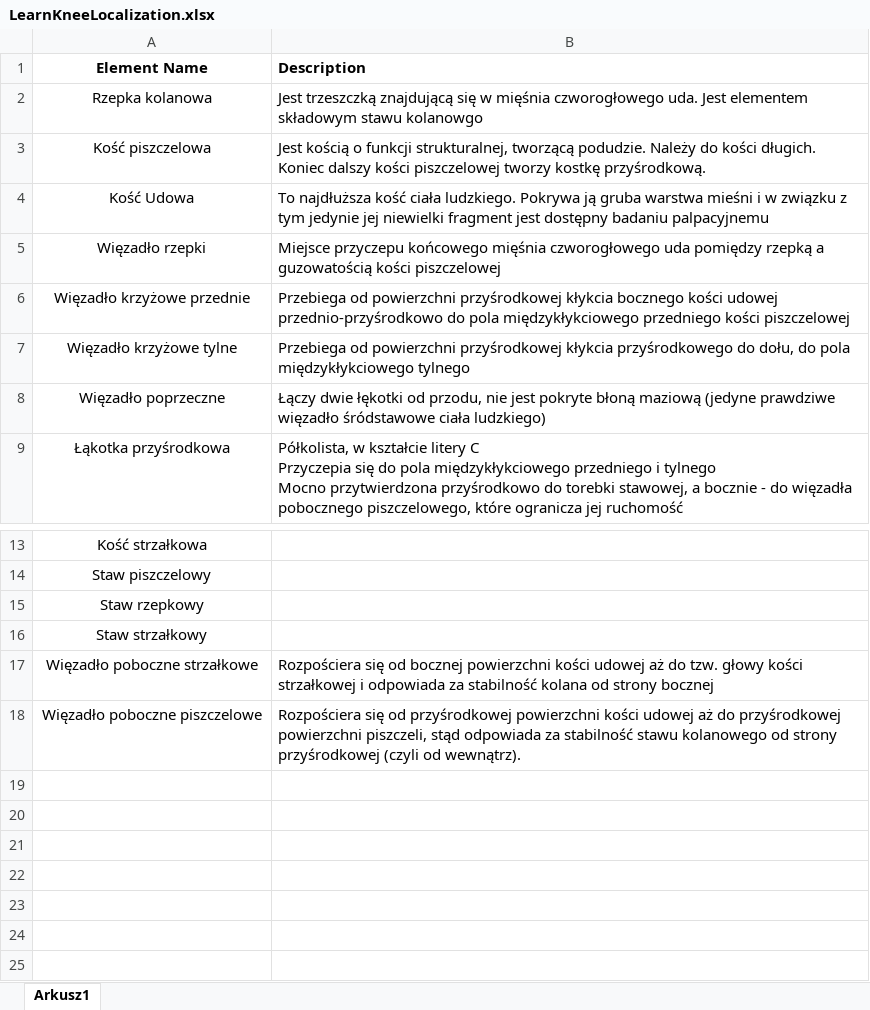
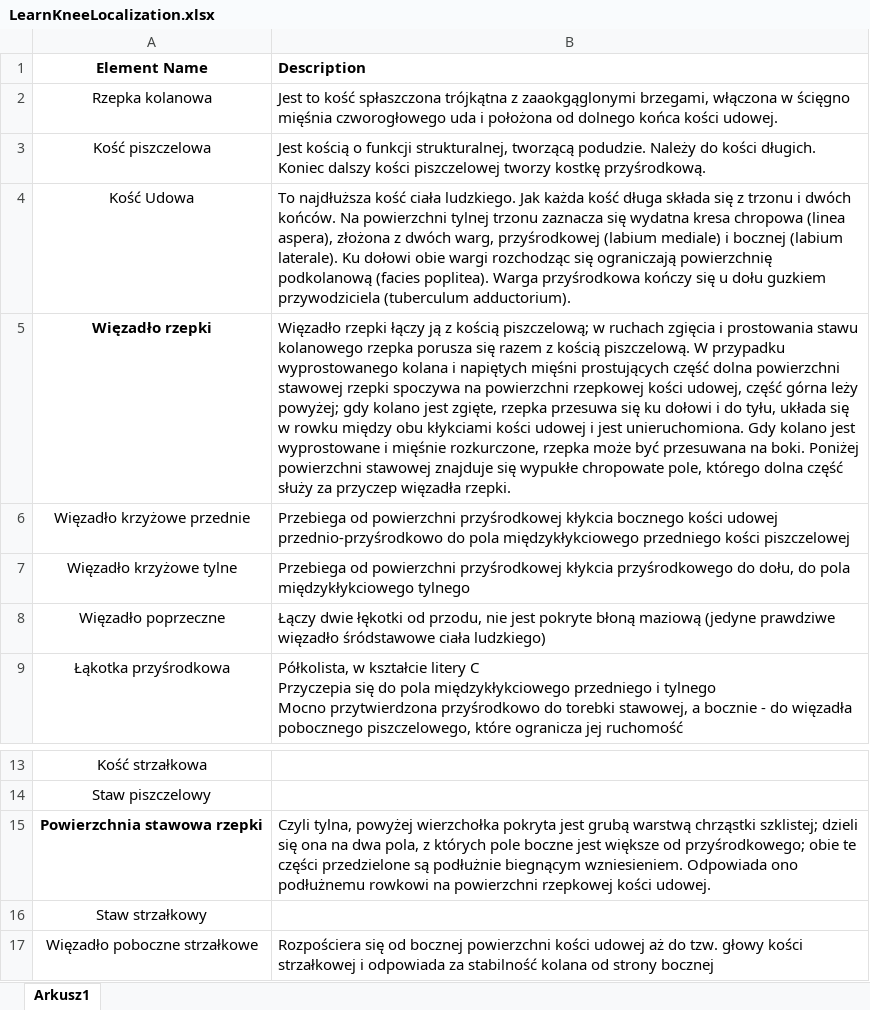
Before and after one commit to DudekKonrad/Learn-Knee, an Excel workbook: Assets/Resources/CSV/LearnKneeLocalization.xlsx, sheet Arkusz1, drawn as a sheet; only a part is shown, gaps mark what is left out; the shorter side is filled out with more unchanged rows; values as stored, in another font and other column widths than the file's, no borders; removed rows and columns are numbered as before the commit, all else as after; the diff names each change by its address in the sheet, - before the commit and + after, or states it on an @@ line.

```diff
--- a/Assets/Resources/CSV/LearnKneeLocalization.xlsx (sheet Arkusz1)
+++ b/Assets/Resources/CSV/LearnKneeLocalization.xlsx (sheet Arkusz1)
-B2 (Description): Jest trzeszczką znajdującą się w mięśnia czworogłowego uda. Jest elementem składowym stawu kolanowgo
+B2 (Description): Jest to kość spłaszczona trójkątna z zaaokgąglonymi brzegami, włączona w ścięgno mięśnia czworogłowego uda i położona od dolnego końca kości udowej.
-B4 (Description): …ciała ludzkiego. Pokrywa ją gruba warstwa mieśni i w związku z tym jedynie jej niewielki fragment jest dostępny badaniu palpacyjnemu
+B4 (Description): …ciała ludzkiego. Jak każda kość długa składa się z trzonu i dwóch końców. Na powierzchni tylnej trzonu zaznacza się wydatna kresa chropowa (linea aspera), złożona z dwóch warg, przyśrodkowej (labium mediale) i bocznej (labium laterale). Ku dołowi obie wargi rozchodząc się ograniczają powierzchnię podkolanową (facies poplitea). Warga przyśrodkowa kończy się u dołu guzkiem przywodziciela (tuberculum adductorium).
-A5 bold: off
+A5 bold: on
-B5 (Description): Miejsce przyczepu końcowego mięśnia czworogłowego uda pomiędzy rzepką a guzowatością kości piszczelowej
+B5 (Description): Więzadło rzepki łączy ją z kością piszczelową; w ruchach zgięcia i prostowania stawu kolanowego rzepka porusza się razem z kością piszczelową. W przypadku wyprostowanego kolana i napiętych mięśni prostujących część dolna powierzchni stawowej rzepki spoczywa na powierzchni rzepkowej kości udowej, część górna leży powyżej; gdy kolano jest zgięte, rzepka przesuwa się ku dołowi i do tyłu, układa się w rowku między obu kłykciami kości udowej i jest unieruchomiona. Gdy kolano jest wyprostowane i mięśnie rozkurczone, rzepka może być przesuwana na boki. Poniżej powierzchni stawowej znajduje się wypukłe chropowate pole, którego dolna część służy za przyczep więzadła rzepki.
-row 15: Staw rzepkowy
+row 15: Powierzchnia stawowa rzepki | Czyli tylna, powyżej wierzchołka pokryta jest grubą warstwą chrząstki szklistej; dzieli się ona na dwa pola, z których pole boczne jest większe od przyśrodkowego; obie te części przedzielone są podłużnie biegnącym wzniesieniem. Odpowiada ono podłużnemu rowkowi na powierzchni rzepkowej kości udowej.
```
Also changed, not shown: Assets/Resources/CSV/Translations.xlsx, 50 other files.
